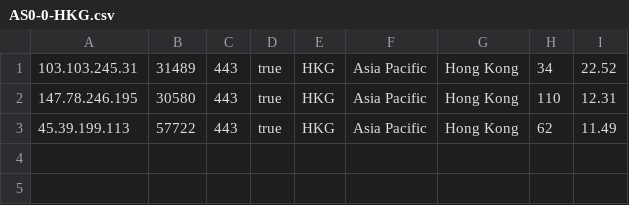
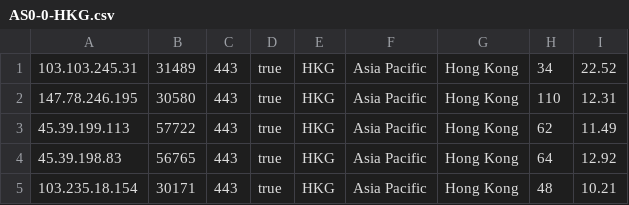
Before and after one commit to gib888/wjdz001, a CSV file: AS0-0-HKG.csv, drawn as a sheet; the diff names each change by its address in the sheet, - before the commit and + after, or states it on an @@ line.

Commit message:
Update AS0-0-HKG.csv

```diff
--- a/AS0-0-HKG.csv
+++ b/AS0-0-HKG.csv
+row 4: 45.39.198.83 | 56765 | 443 | true | HKG | Asia Pacific | Hong Kong | 64 | 12.92
+row 5: 103.235.18.154 | 30171 | 443 | true | HKG | Asia Pacific | Hong Kong | 48 | 10.21
```
